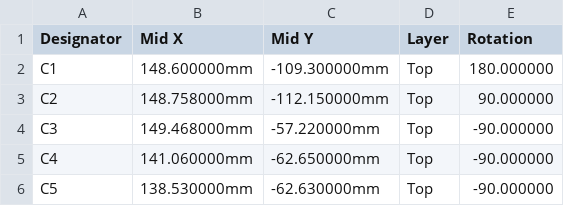
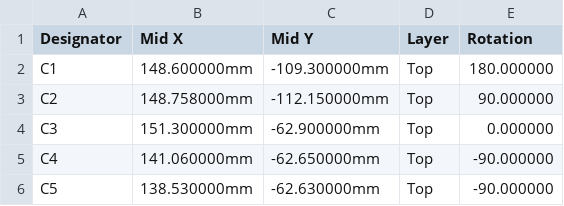
Before and after one commit to johnny9/chainaxe, a CSV file: mfg/assembly/chainaxe-cpl.csv, drawn as a sheet; only a part is shown.

```diff
--- a/mfg/assembly/chainaxe-cpl.csv
+++ b/mfg/assembly/chainaxe-cpl.csv
@@ -3,3 +3,3 @@ C1,148.600000mm,-109.300000mm,Top,180.000000
 C2,148.758000mm,-112.150000mm,Top,90.000000
-C3,149.468000mm,-57.220000mm,Top,-90.000000
+C3,151.300000mm,-62.900000mm,Top,0.000000
 C4,141.060000mm,-62.650000mm,Top,-90.000000
```
Also changed, not shown: 3 other files.
